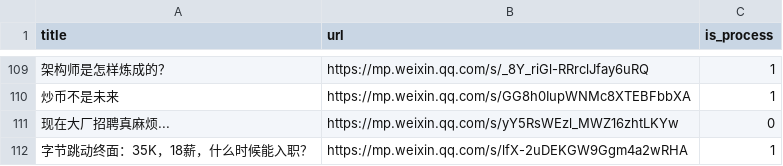
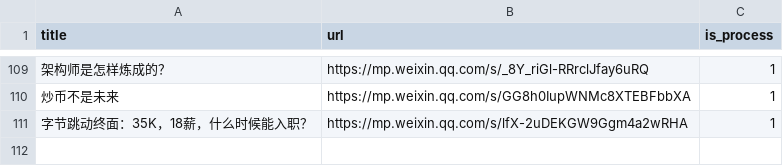
Before and after one commit to howie6879/liuli, a CSV file: .files/datasets/ads.csv, drawn as a sheet; only a part is shown, gaps mark what is left out; the diff names each change by its address in the sheet, - before the commit and + after, or states it on an @@ line.

```diff
--- a/.files/datasets/ads.csv
+++ b/.files/datasets/ads.csv
-row 111: 现在大厂招聘真麻烦... | https://mp.weixin.qq.com/s/yY5RsWEzl_MWZ16zhtLKYw | 0
```
Also changed, not shown: 1 other file.
